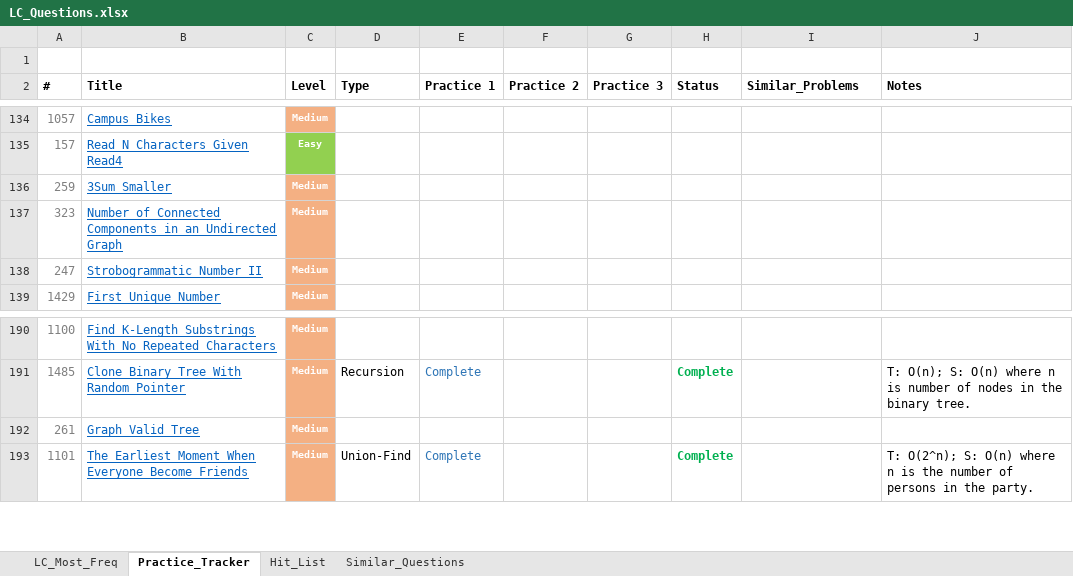
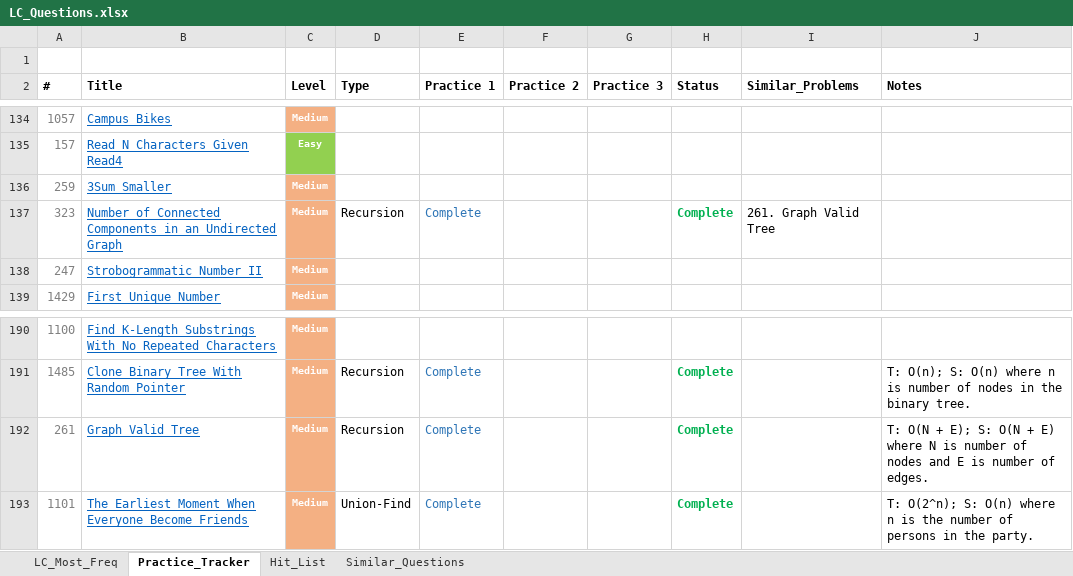
Before and after one commit to kaushikbhimraj/Algorithms, an Excel workbook: 01_LeetCode/04_LeetCode_Most_Freq/LC_Questions.xlsx, sheet Practice_Tracker, drawn as a sheet; only a part is shown, gaps mark what is left out; values as stored, in another font and other column widths than the file's, no borders; conditional formats and table styles not drawn; the diff names each change by its address in the sheet, - before the commit and + after, or states it on an @@ line.

```diff
--- a/01_LeetCode/04_LeetCode_Most_Freq/LC_Questions.xlsx (sheet Practice_Tracker)
+++ b/01_LeetCode/04_LeetCode_Most_Freq/LC_Questions.xlsx (sheet Practice_Tracker)
-D137 (Type): (empty)
+D137 (Type): Recursion
-E137 (Practice 1): (empty)
+E137 (Practice 1): Complete
-H137 (Status): (empty)
+H137 (Status): Complete
-I137 (Similar_Problems): (empty)
+I137 (Similar_Problems): 261. Graph Valid Tree
-D192 (Type): (empty)
+D192 (Type): Recursion
-E192 (Practice 1): (empty)
+E192 (Practice 1): Complete
-H192 (Status): (empty)
+H192 (Status): Complete
-J192 (Notes): (empty)
+J192 (Notes): T: O(N + E); S: O(N + E) where N is number of nodes and E is number of edges.
```
Also changed, not shown: sheet LC_Most_Freq, 3 other files.
